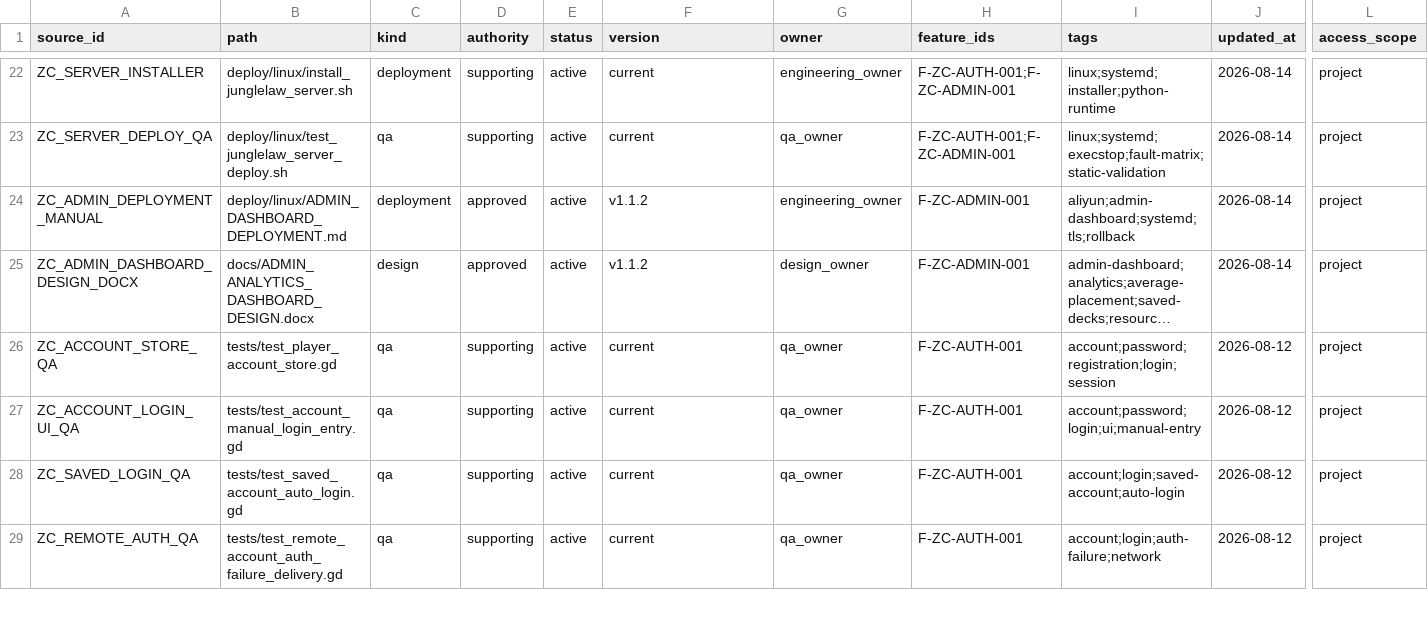
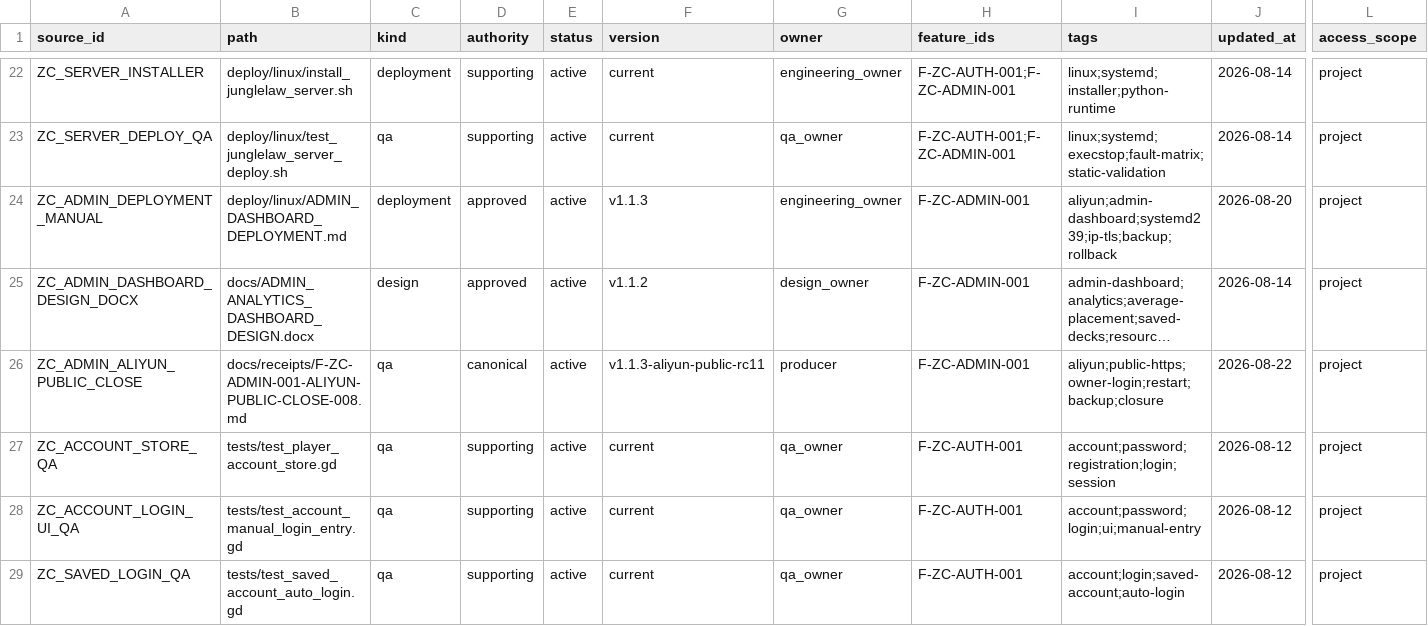
Before and after one commit to BlacKKing4210/zhanchengdashi, a CSV file: knowledge/knowledge_manifest.csv, drawn as a sheet; only a part is shown, gaps mark what is left out; the shorter side is filled out with more unchanged rows; long unchanged cells end in …; rows hold the shown columns only; the diff names each change by its address in the sheet, - before the commit and + after, or states it on an @@ line.

Commit message:
feat: deploy admin dashboard to aliyun staging

```diff
--- a/knowledge/knowledge_manifest.csv
+++ b/knowledge/knowledge_manifest.csv
-F24 (version): v1.1.2
+F24 (version): v1.1.3
-I24 (tags): aliyun;admin-dashboard;systemd;tls;rollback
+I24 (tags): aliyun;admin-dashboard;systemd239;ip-tls;backup;rollback
-J24 (updated_at): 2026-08-14
+J24 (updated_at): 2026-08-20
+row 26: ZC_ADMIN_ALIYUN_PUBLIC_CLOSE | docs/receipts/F-ZC-ADMIN-001-ALIYUN-PUBLIC-CLOSE-008.md | qa | canonical | active | v1.1.3-aliyun-public-rc11 | producer | F-ZC-ADMIN-001 | aliyun;public-https;owner-login;restart;backup;closure | 2026-08-22 | project
```
Also changed, not shown: 47 other files.
